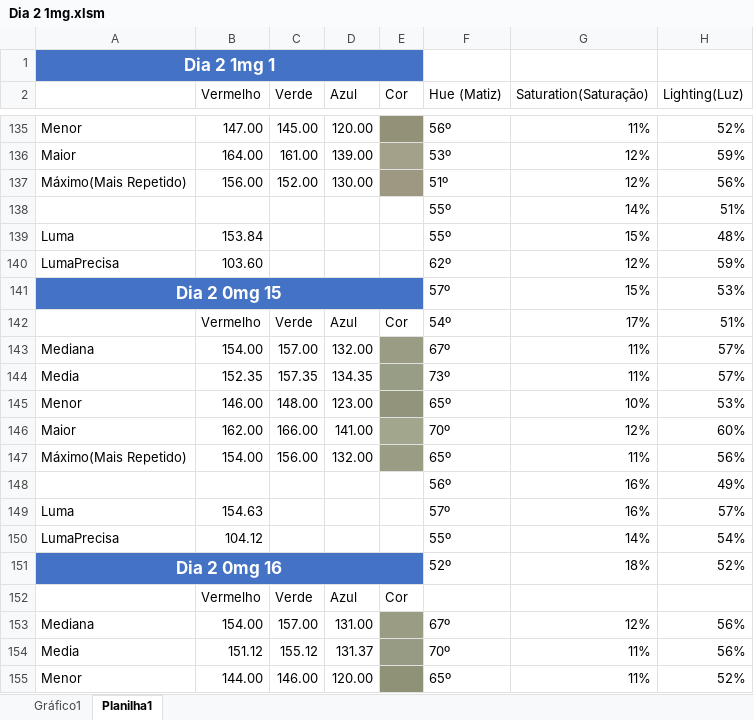
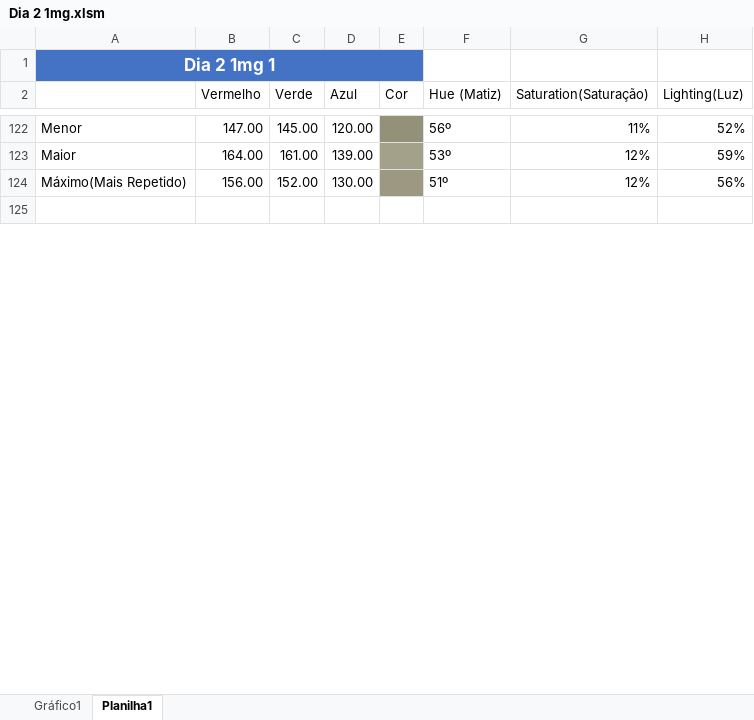
Before and after one commit to LucasXavierSilva/PrototipoTcc1, an Excel workbook: Documentacao/Planilha Testes/Dia 2/Dia 2 1mg.xlsm, sheet Planilha1, drawn as a sheet; only a part is shown, gaps mark what is left out; the shorter side is filled out with more unchanged rows; values as stored, in another font and other column widths than the file's, no borders; charts and pictures not drawn; removed rows and columns are numbered as before the commit, all else as after; the diff covers the shown part only; the diff names each change by its address in the sheet, - before the commit and + after, or states it on an @@ line.

Commit message:
Redoing Excel Tables

```diff
--- a/Documentacao/Planilha Testes/Dia 2/Dia 2 1mg.xlsm (sheet Planilha1)
+++ b/Documentacao/Planilha Testes/Dia 2/Dia 2 1mg.xlsm (sheet Planilha1)
-row 138:  |  |  |  |  | 55º | 14% | 51%
-row 139: Luma | 153.84 |  |  |  | 55º | 15% | 48%
-row 140: LumaPrecisa | 103.60 |  |  |  | 62º | 12% | 59%
-row 141: Dia 2 0mg 15 |  |  |  |  | 57º | 15% | 53%
-row 142:  | Vermelho | Verde | Azul | Cor | 54º | 17% | 51%
-row 143: Mediana | 154.00 | 157.00 | 132.00 |  | 67º | 11% | 57%
-row 144: Media | 152.35 | 157.35 | 134.35 |  | 73º | 11% | 57%
-row 145: Menor | 146.00 | 148.00 | 123.00 |  | 65º | 10% | 53%
-row 146: Maior | 162.00 | 166.00 | 141.00 |  | 70º | 12% | 60%
-row 147: Máximo(Mais Repetido) | 154.00 | 156.00 | 132.00 |  | 65º | 11% | 56%
-row 148:  |  |  |  |  | 56º | 16% | 49%
-row 149: Luma | 154.63 |  |  |  | 57º | 16% | 57%
-row 150: LumaPrecisa | 104.12 |  |  |  | 55º | 14% | 54%
-row 151: Dia 2 0mg 16 |  |  |  |  | 52º | 18% | 52%
-row 152:  | Vermelho | Verde | Azul | Cor
-row 153: Mediana | 154.00 | 157.00 | 131.00 |  | 67º | 12% | 56%
-row 154: Media | 151.12 | 155.12 | 131.37 |  | 70º | 11% | 56%
-row 155: Menor | 144.00 | 146.00 | 120.00 |  | 65º | 11% | 52%
```
Also changed, not shown: 10 added rows, 65 removed rows and 74 edited cells elsewhere in this sheet, charts or pictures, Documentacao/Planilha Testes/Dia 1/Dia 1 1mg.xlsm, Documentacao/Planilha Testes/Dia 1/Dia 1 2,5mg.xlsm, 9 other files.
